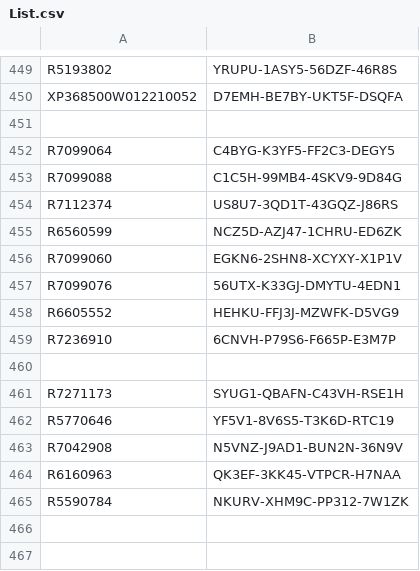
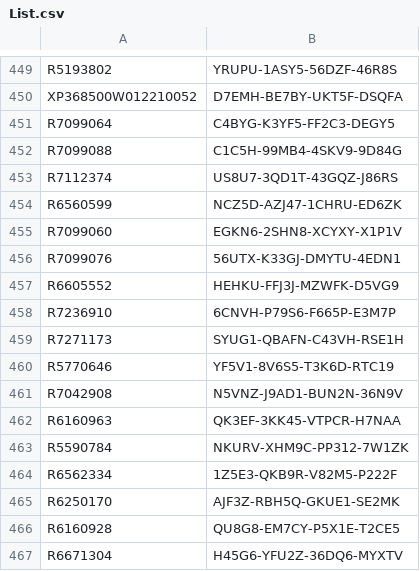
Before and after one commit to balsmr/Test, a CSV file: List.csv, drawn as a sheet; only a part is shown, gaps mark what is left out.

Commit message:
Update List.csv

```diff
--- a/List.csv
+++ b/List.csv
@@ -450,3 +450,2 @@ R5193802;YRUPU-1ASY5-56DZF-46R8S
 XP368500W012210052;D7EMH-BE7BY-UKT5F-DSQFA
-
 R7099064;C4BYG-K3YF5-FF2C3-DEGY5
@@ -459,3 +458,2 @@ R6605552;HEHKU-FFJ3J-MZWFK-D5VG9
 R7236910;6CNVH-P79S6-F665P-E3M7P
-
 R7271173;SYUG1-QBAFN-C43VH-RSE1H
@@ -465 +463,5 @@ R6160963;QK3EF-3KK45-VTPCR-H7NAA
 R5590784;NKURV-XHM9C-PP312-7W1ZK
+R6562334;1Z5E3-QKB9R-V82M5-P222F
+R6250170;AJF3Z-RBH5Q-GKUE1-SE2MK
+R6160928;QU8G8-EM7CY-P5X1E-T2CE5
+R6671304;H45G6-YFU2Z-36DQ6-MYXTV
```
